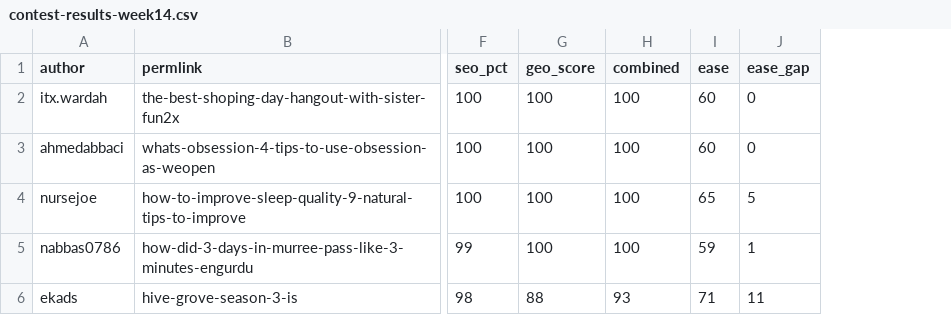
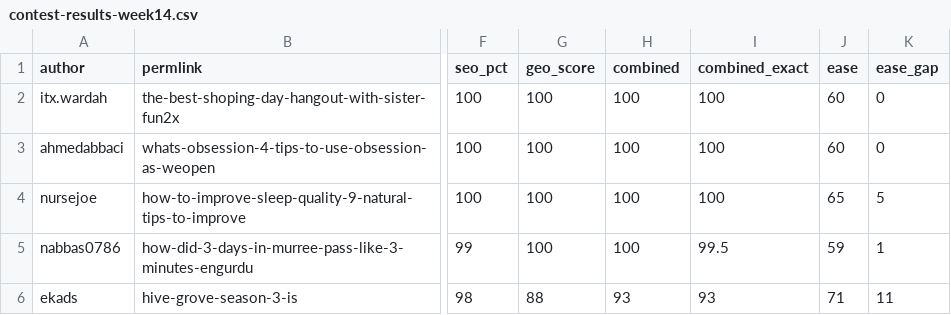
Before and after one commit to hdev-core/hive-pulse, a CSV file: contest-results-week14.csv, drawn as a sheet; only a part is shown, gaps mark what is left out; the diff names each change by its address in the sheet, - before the commit and + after, or states it on an @@ line.

```diff
--- a/contest-results-week14.csv
+++ b/contest-results-week14.csv
+column I (combined_exact), rows 2-6: 100 | 100 | 100 | 99.5 | 93
```
Also changed, not shown: 7 other files.
